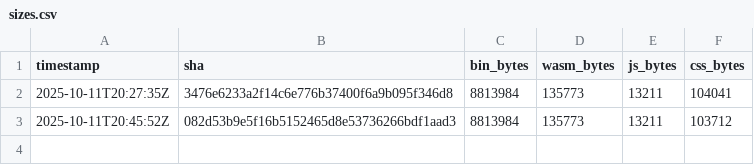
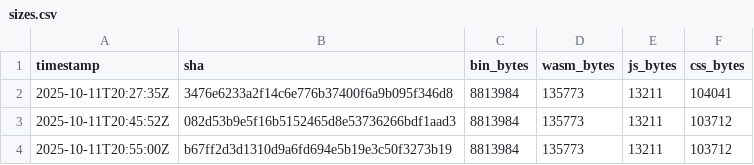
Before and after one commit to piotrek1453/my-webpage, a CSV file: .metrics/sizes.csv, drawn as a sheet; the diff names each change by its address in the sheet, - before the commit and + after, or states it on an @@ line.

Commit message:
metrics: update sizes for 1d063b27de2a816580b3959106891187483eb21d

```diff
--- a/.metrics/sizes.csv
+++ b/.metrics/sizes.csv
+row 4: 2025-10-11T20:55:00Z | b67ff2d3d1310d9a6fd694e5b19e3c50f3273b19 | 8813984 | 135773 | 13211 | 103712
```
Also changed, not shown: docs/sizes.csv.
